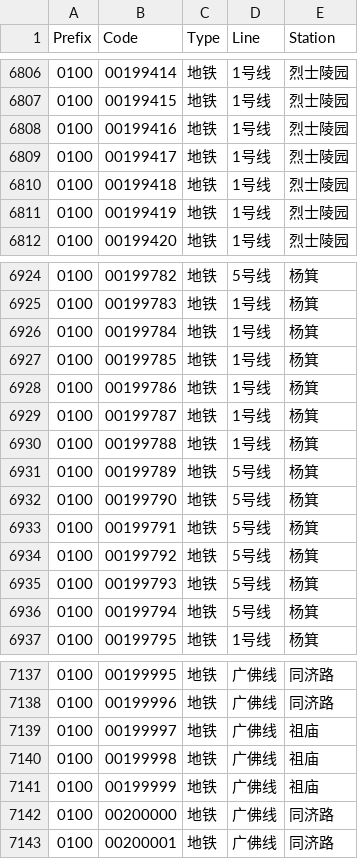
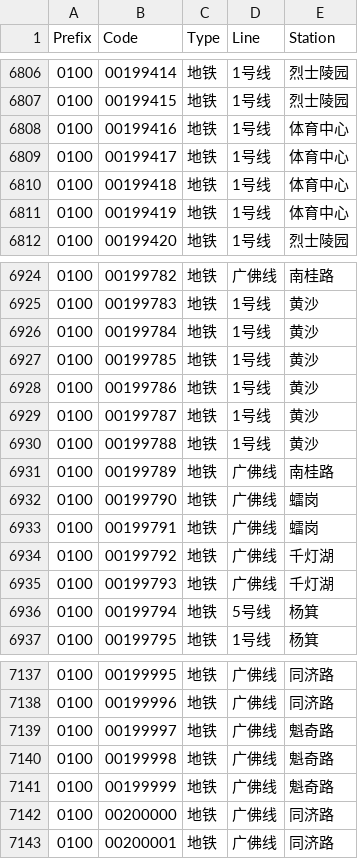
Before and after one commit to HaoTian22/tripreader-data, a CSV file: Guangdong/Guangzhou/metro-yct.csv, drawn as a sheet; only a part is shown, gaps mark what is left out; the diff covers the shown part only.

Commit message:
Update Guangzhou metro station names and add new entries for intercity rail in Macau

```diff
--- a/Guangdong/Guangzhou/metro-yct.csv
+++ b/Guangdong/Guangzhou/metro-yct.csv
@@ -6807,6 +6807,6 @@ Prefix,Code,Type,Line,Station
 0100,00199415,地铁,1号线,烈士陵园
-0100,00199416,地铁,1号线,烈士陵园
-0100,00199417,地铁,1号线,烈士陵园
-0100,00199418,地铁,1号线,烈士陵园
-0100,00199419,地铁,1号线,烈士陵园
+0100,00199416,地铁,1号线,体育中心
+0100,00199417,地铁,1号线,体育中心
+0100,00199418,地铁,1号线,体育中心
+0100,00199419,地铁,1号线,体育中心
 0100,00199420,地铁,1号线,烈士陵园
@@ -6924,13 +6924,13 @@ Prefix,Code,Type,Line,Station
-0100,00199782,地铁,5号线,杨箕
-0100,00199783,地铁,1号线,杨箕
-0100,00199784,地铁,1号线,杨箕
-0100,00199785,地铁,1号线,杨箕
-0100,00199786,地铁,1号线,杨箕
-0100,00199787,地铁,1号线,杨箕
-0100,00199788,地铁,1号线,杨箕
-0100,00199789,地铁,5号线,杨箕
-0100,00199790,地铁,5号线,杨箕
-0100,00199791,地铁,5号线,杨箕
-0100,00199792,地铁,5号线,杨箕
-0100,00199793,地铁,5号线,杨箕
+0100,00199782,地铁,广佛线,南桂路
+0100,00199783,地铁,1号线,黄沙
+0100,00199784,地铁,1号线,黄沙
+0100,00199785,地铁,1号线,黄沙
+0100,00199786,地铁,1号线,黄沙
+0100,00199787,地铁,1号线,黄沙
+0100,00199788,地铁,1号线,黄沙
+0100,00199789,地铁,广佛线,南桂路
+0100,00199790,地铁,广佛线,𧒽岗
+0100,00199791,地铁,广佛线,𧒽岗
+0100,00199792,地铁,广佛线,千灯湖
+0100,00199793,地铁,广佛线,千灯湖
 0100,00199794,地铁,5号线,杨箕
@@ -7138,5 +7138,5 @@ Prefix,Code,Type,Line,Station
 0100,00199996,地铁,广佛线,同济路
-0100,00199997,地铁,广佛线,祖庙
-0100,00199998,地铁,广佛线,祖庙
-0100,00199999,地铁,广佛线,祖庙
+0100,00199997,地铁,广佛线,魁奇路
+0100,00199998,地铁,广佛线,魁奇路
+0100,00199999,地铁,广佛线,魁奇路
 0100,00200000,地铁,广佛线,同济路
```
Also changed, not shown: 22 moved rows and 39 edited cells elsewhere in this file, 5 other files.
